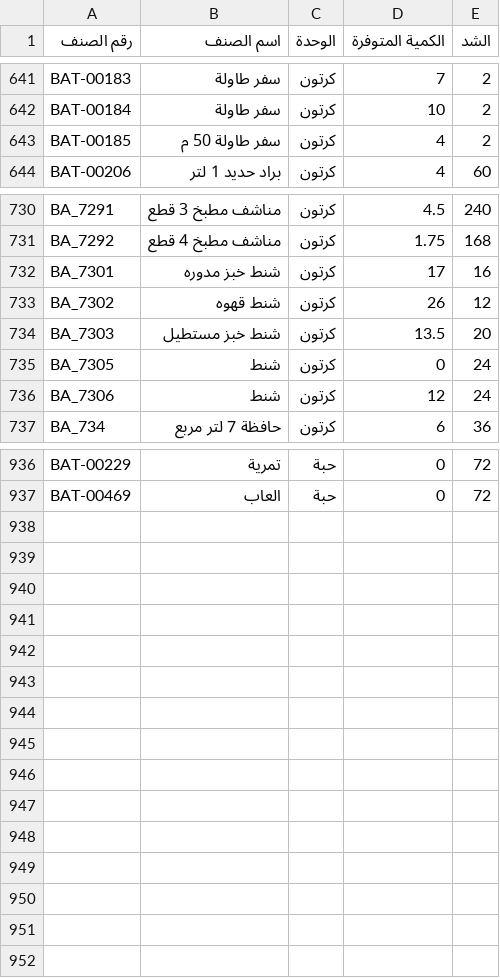
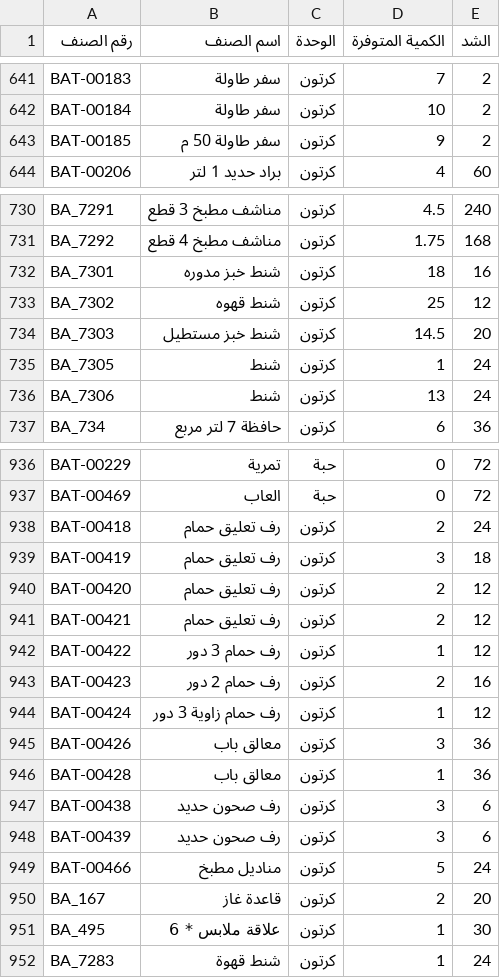
Before and after one commit to al-hzmi/inventory-system, a TSV file: data/jeddah.tsv, drawn as a sheet; only a part is shown, gaps mark what is left out; the diff covers the shown part only.

Commit message:
admin: import data/jeddah.tsv and update inventory timestamp

```diff
--- a/data/jeddah.tsv
+++ b/data/jeddah.tsv
@@ -642,3 +642,3 @@ BAT-00183	سفر طاولة	كرتون	7	2
 BAT-00184	سفر طاولة	كرتون	10	2			
-BAT-00185	سفر طاولة 50 م	كرتون	4	2			
+BAT-00185	سفر طاولة 50 م	كرتون	9	2			
 BAT-00206	براد حديد 1 لتر	كرتون	4	60			
@@ -731,7 +731,7 @@ BA_7291	مناشف مطبخ 3 قطع	كرتون	4.5	240
 BA_7292	مناشف مطبخ 4 قطع	كرتون	1.75	168			
-BA_7301	شنط خبز مدوره	كرتون	17	16			
-BA_7302	شنط قهوه	كرتون	26	12			
-BA_7303	شنط خبز مستطيل	كرتون	13.5	20			
-BA_7305	شنط	كرتون	0	24			
-BA_7306	شنط	كرتون	12	24			
+BA_7301	شنط خبز مدوره	كرتون	18	16			
+BA_7302	شنط قهوه	كرتون	25	12			
+BA_7303	شنط خبز مستطيل	كرتون	14.5	20			
+BA_7305	شنط	كرتون	1	24			
+BA_7306	شنط	كرتون	13	24			
 BA_734	حافظة 7 لتر مربع	كرتون	6	36			
@@ -937 +937,16 @@ BAT-00229	تمرية	حبة	0	72
 BAT-00469	العاب	حبة	0	72			
+BAT-00418	رف تعليق حمام	كرتون	2	24			
+BAT-00419	رف تعليق حمام	كرتون	3	18			
+BAT-00420	رف تعليق حمام	كرتون	2	12			
+BAT-00421	رف تعليق حمام	كرتون	2	12			
+BAT-00422	رف حمام 3 دور	كرتون	1	12			
+BAT-00423	رف حمام 2 دور	كرتون	2	16			
+BAT-00424	رف حمام زاوية 3 دور	كرتون	1	12			
+BAT-00426	معالق باب	كرتون	3	36			
+BAT-00428	معالق باب	كرتون	1	36			
+BAT-00438	رف صحون حديد	كرتون	3	6			
+BAT-00439	رف صحون حديد	كرتون	3	6			
+BAT-00466	مناديل مطبخ	كرتون	5	24			
+BA_167	قاعدة غاز	كرتون	2	20			
+BA_495	علاقة ملابس * 6	كرتون	1	30			
+BA_7283	شنط قهوة	كرتون	1	24			
```
Also changed, not shown: 11 edited cells elsewhere in this file, 1 other file.
